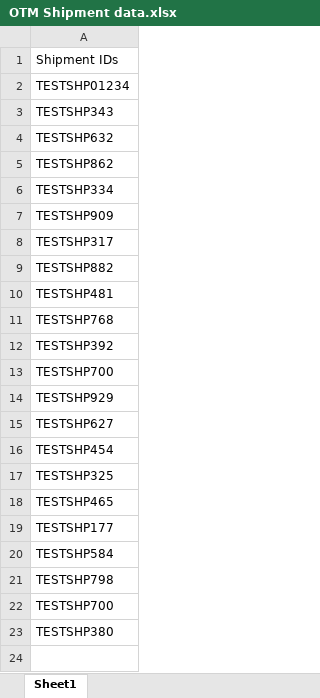
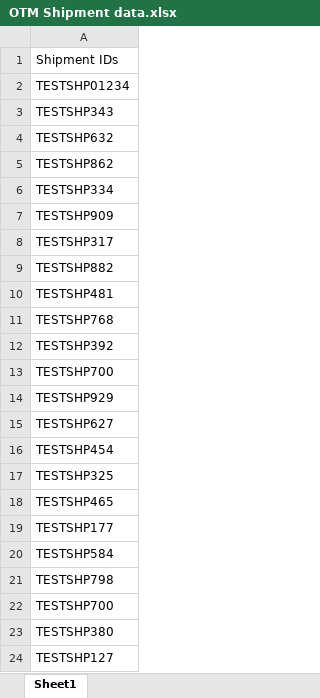
Before and after one commit to PDabhadeGit/BlueLinxAutomation, an Excel workbook: Data Files/OTM Test Data/OTM Shipment data.xlsx, sheet Sheet1, drawn as a sheet; values as stored, in another font and other column widths than the file's, no borders; the diff names each change by its address in the sheet, - before the commit and + after, or states it on an @@ line.

```diff
--- a/Data Files/OTM Test Data/OTM Shipment data.xlsx (sheet Sheet1)
+++ b/Data Files/OTM Test Data/OTM Shipment data.xlsx (sheet Sheet1)
+row 24: TESTSHP127
```
Also changed, not shown: Data Files/OTM Test Data/OTM Order data.xlsx, 46 other files.
